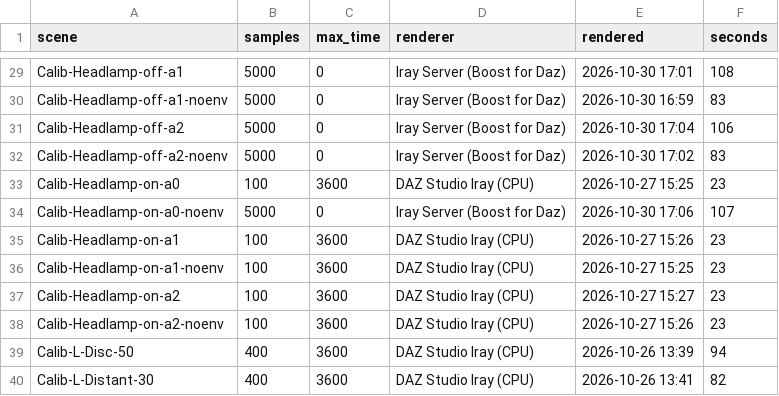
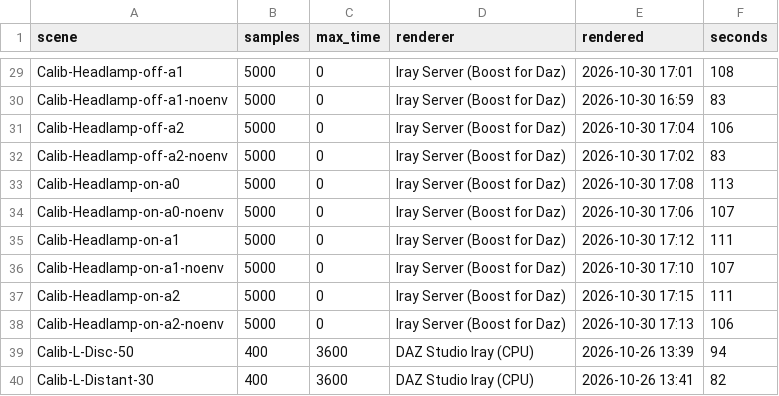
Before and after one commit to vysokyj/orbis, a TSV file: calib/references/iray/renders.tsv, drawn as a sheet; only a part is shown, gaps mark what is left out.

Commit message:
chore(calib): keep 5 Iray Server references at 5000 samples

```diff
--- a/calib/references/iray/renders.tsv
+++ b/calib/references/iray/renders.tsv
@@ -32,8 +32,8 @@ Calib-Headlamp-off-a2	5000	0	Iray Server (Boost for Daz)	2026-10-30 17:04	106
 Calib-Headlamp-off-a2-noenv	5000	0	Iray Server (Boost for Daz)	2026-10-30 17:02	83
-Calib-Headlamp-on-a0	100	3600	DAZ Studio Iray (CPU)	2026-10-27 15:25	23
+Calib-Headlamp-on-a0	5000	0	Iray Server (Boost for Daz)	2026-10-30 17:08	113
 Calib-Headlamp-on-a0-noenv	5000	0	Iray Server (Boost for Daz)	2026-10-30 17:06	107
-Calib-Headlamp-on-a1	100	3600	DAZ Studio Iray (CPU)	2026-10-27 15:26	23
-Calib-Headlamp-on-a1-noenv	100	3600	DAZ Studio Iray (CPU)	2026-10-27 15:25	23
-Calib-Headlamp-on-a2	100	3600	DAZ Studio Iray (CPU)	2026-10-27 15:27	23
-Calib-Headlamp-on-a2-noenv	100	3600	DAZ Studio Iray (CPU)	2026-10-27 15:26	23
+Calib-Headlamp-on-a1	5000	0	Iray Server (Boost for Daz)	2026-10-30 17:12	111
+Calib-Headlamp-on-a1-noenv	5000	0	Iray Server (Boost for Daz)	2026-10-30 17:10	107
+Calib-Headlamp-on-a2	5000	0	Iray Server (Boost for Daz)	2026-10-30 17:15	111
+Calib-Headlamp-on-a2-noenv	5000	0	Iray Server (Boost for Daz)	2026-10-30 17:13	106
 Calib-L-Disc-50	400	3600	DAZ Studio Iray (CPU)	2026-10-26 13:39	94
```
Also changed, not shown: 5 other files.
